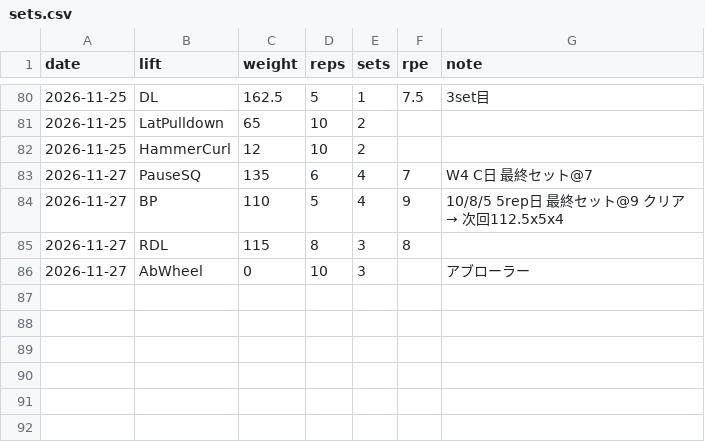
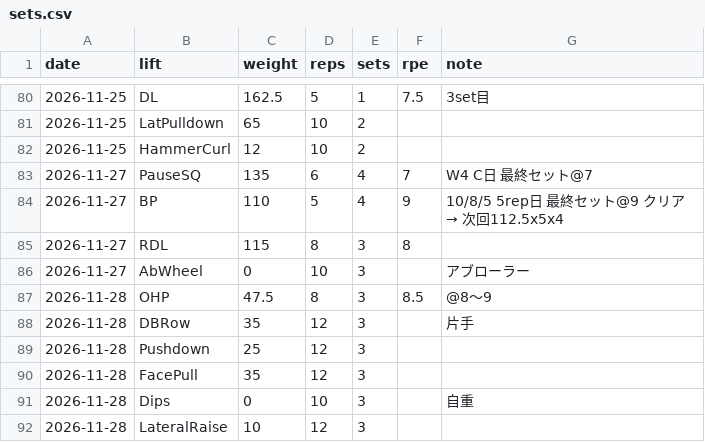
Before and after one commit to shunyebanye-arch/RPE-calc, a CSV file: training_log/sets.csv, drawn as a sheet; only a part is shown, gaps mark what is left out.

```diff
--- a/training_log/sets.csv
+++ b/training_log/sets.csv
@@ -86 +86,7 @@ date,lift,weight,reps,sets,rpe,note
 2026-11-27,AbWheel,0,10,3,,アブローラー
+2026-11-28,OHP,47.5,8,3,8.5,@8〜9
+2026-11-28,DBRow,35,12,3,,片手
+2026-11-28,Pushdown,25,12,3,,
+2026-11-28,FacePull,35,12,3,,
+2026-11-28,Dips,0,10,3,,自重
+2026-11-28,LateralRaise,10,12,3,,
```
Also changed, not shown: training_log/sessions.csv, 1 other file.
